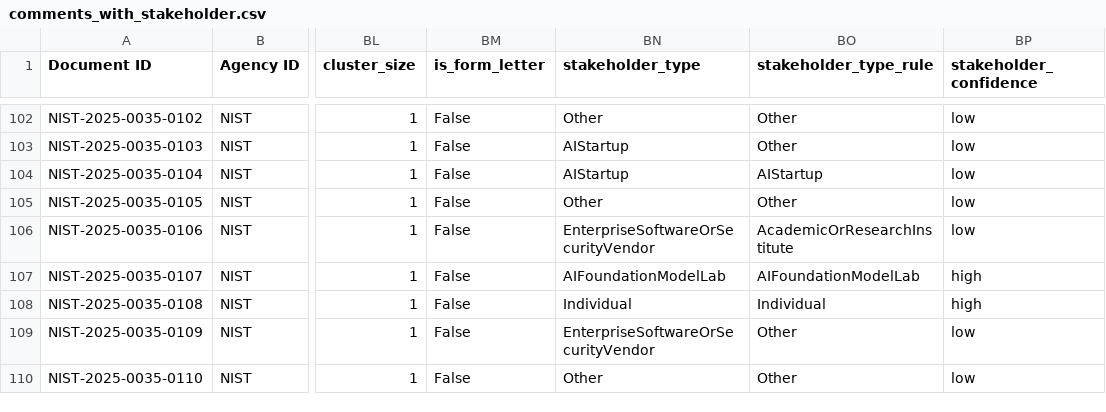
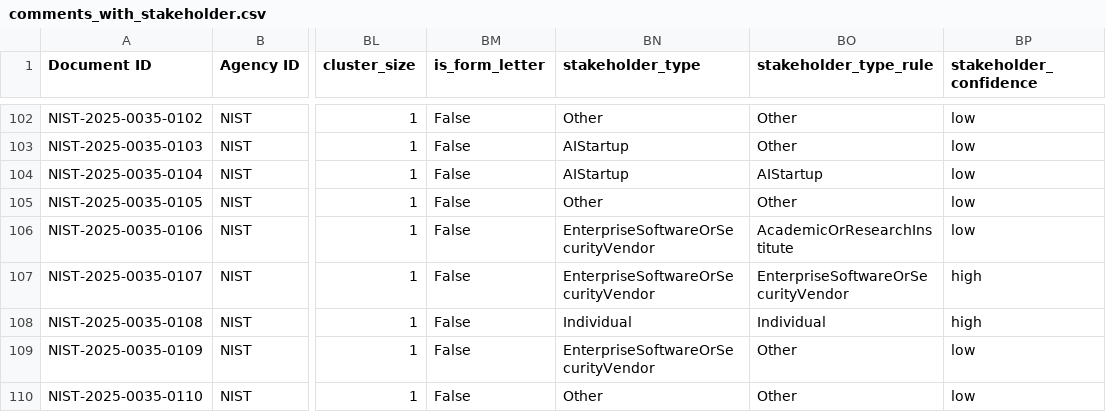
Before and after one commit to willimj3/nist-rfi-site, a CSV file: src/data/comments_with_stakeholder.csv, drawn as a sheet; only a part is shown, gaps mark what is left out; the diff names each change by its address in the sheet, - before the commit and + after, or states it on an @@ line.

```diff
--- a/src/data/comments_with_stakeholder.csv
+++ b/src/data/comments_with_stakeholder.csv
-BN107 (stakeholder_type): AIFoundationModelLab
+BN107 (stakeholder_type): EnterpriseSoftwareOrSecurityVendor
-BO107 (stakeholder_type_rule): AIFoundationModelLab
+BO107 (stakeholder_type_rule): EnterpriseSoftwareOrSecurityVendor
```
Also changed, not shown: src/data/chisquare_summary.csv, src/data/comments.csv, 7 other files.
